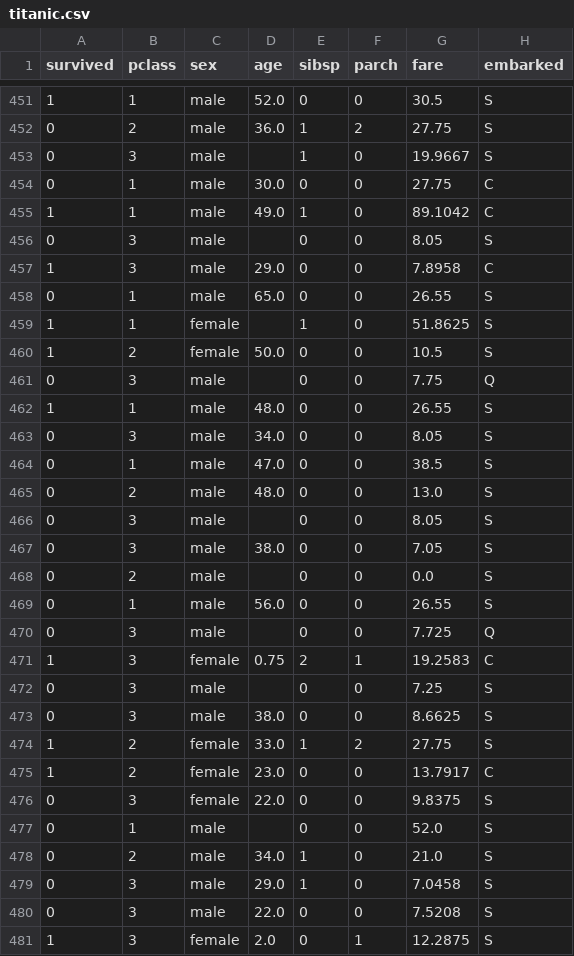
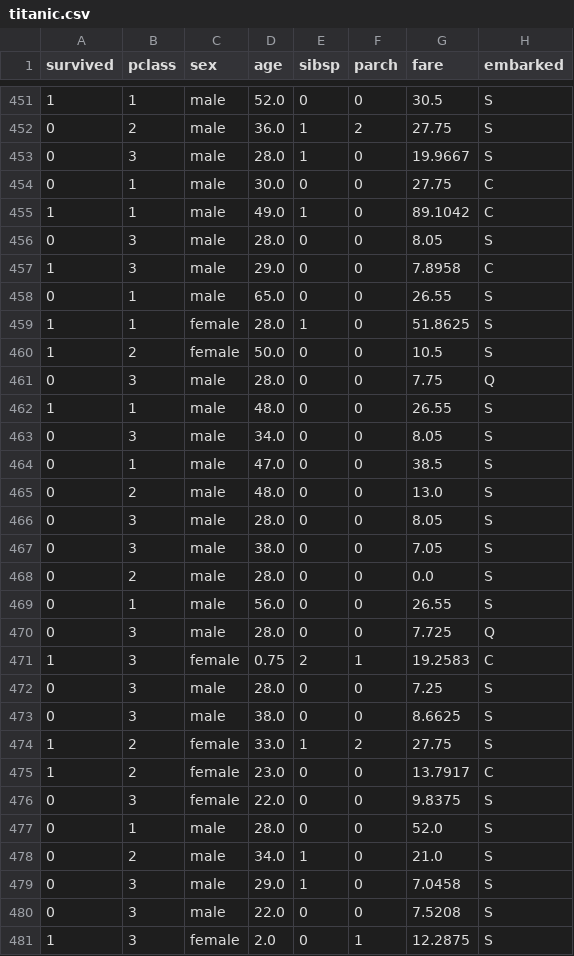
Before and after one commit to pcchen610/20260806_data, a CSV file: 20260730_code/titanic.csv, drawn as a sheet; only a part is shown, gaps mark what is left out; the diff covers the shown part only; the diff names each change by its address in the sheet, - before the commit and + after, or states it on an @@ line.

```diff
--- a/20260730_code/titanic.csv
+++ b/20260730_code/titanic.csv
-D453 (age): (empty)
+D453 (age): 28.0
-D456 (age): (empty)
+D456 (age): 28.0
-D459 (age): (empty)
+D459 (age): 28.0
-D461 (age): (empty)
+D461 (age): 28.0
-D466 (age): (empty)
+D466 (age): 28.0
-D468 (age): (empty)
+D468 (age): 28.0
-D470 (age): (empty)
+D470 (age): 28.0
-D472 (age): (empty)
+D472 (age): 28.0
-D477 (age): (empty)
+D477 (age): 28.0
```
Also changed, not shown: 168 edited cells elsewhere in this file, 7 other files.
